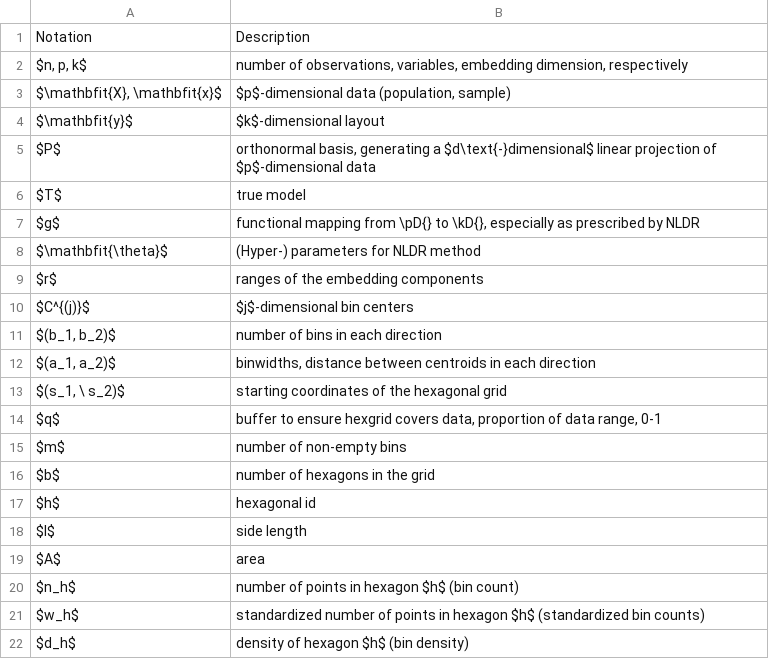
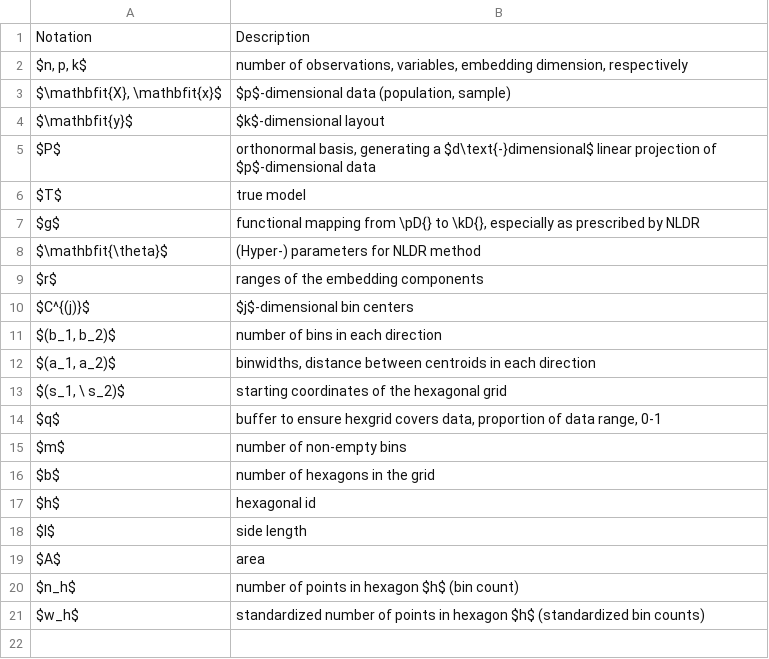
Before and after one commit to JayaniLakshika/paper-nldr-vis-algorithm, a CSV file: misc/notation.csv, drawn as a sheet; the diff names each change by its address in the sheet, - before the commit and + after, or states it on an @@ line.

```diff
--- a/misc/notation.csv
+++ b/misc/notation.csv
-row 22: $d_h$ | density of hexagon $h$ (bin density)
```
Also changed, not shown: 14 other files.
